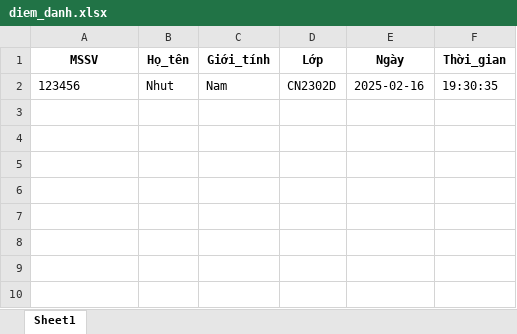
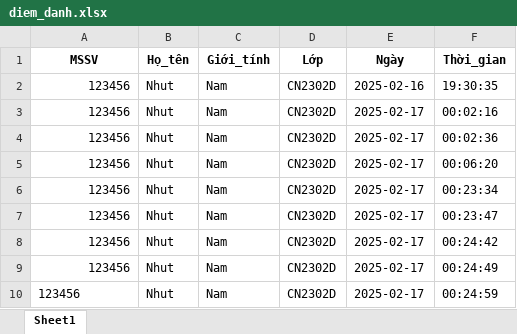
Before and after one commit to LeMinhSang2k5/Nhom-9_PhanMemDiemDanh_Raspberry-Pi, an Excel workbook: DiemDanh/diem_danh.xlsx, sheet Sheet1, drawn as a sheet; values as stored, in another font and other column widths than the file's, no borders; the diff names each change by its address in the sheet, - before the commit and + after, or states it on an @@ line.

```diff
--- a/DiemDanh/diem_danh.xlsx (sheet Sheet1)
+++ b/DiemDanh/diem_danh.xlsx (sheet Sheet1)
-A2 alignment: left
+A2 alignment: right
+row 3: 123456 | Nhut | Nam | CN2302D | 2025-02-17 | 00:02:16
+row 4: 123456 | Nhut | Nam | CN2302D | 2025-02-17 | 00:02:36
+row 5: 123456 | Nhut | Nam | CN2302D | 2025-02-17 | 00:06:20
+row 6: 123456 | Nhut | Nam | CN2302D | 2025-02-17 | 00:23:34
+row 7: 123456 | Nhut | Nam | CN2302D | 2025-02-17 | 00:23:47
+row 8: 123456 | Nhut | Nam | CN2302D | 2025-02-17 | 00:24:42
+row 9: 123456 | Nhut | Nam | CN2302D | 2025-02-17 | 00:24:49
+row 10: 123456 | Nhut | Nam | CN2302D | 2025-02-17 | 00:24:59
```
Also changed, not shown: 18 other files.
